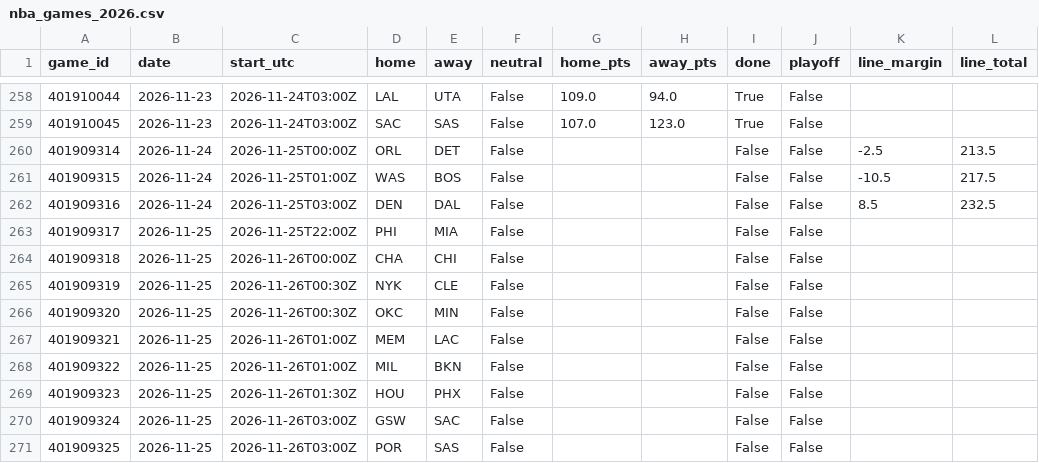
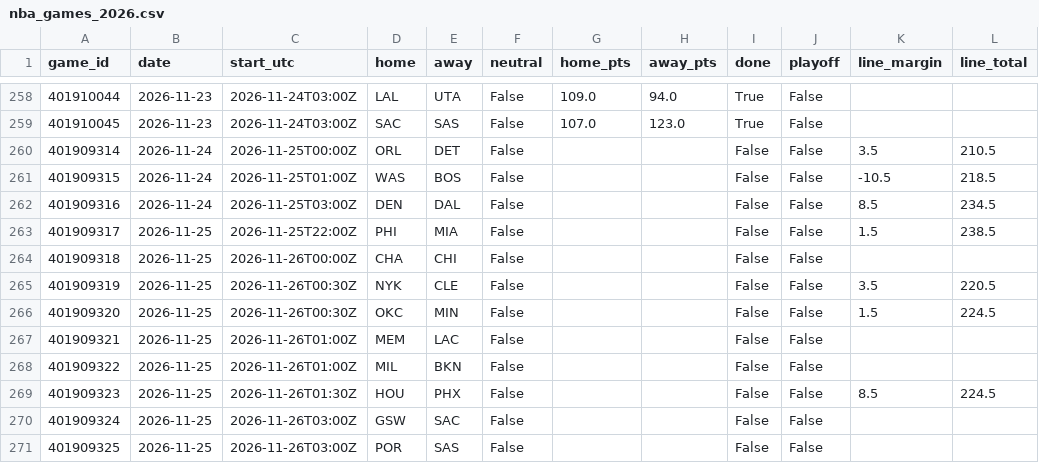
Before and after one commit to willyjo423/nfl-forecast, a CSV file: data/cache/nba_games_2026.csv, drawn as a sheet; only a part is shown, gaps mark what is left out.

```diff
--- a/data/cache/nba_games_2026.csv
+++ b/data/cache/nba_games_2026.csv
@@ -259,12 +259,12 @@ game_id,date,start_utc,home,away,neutral,home_pts,away_pts,done,playoff,line_mar
 401910045,2026-11-23,2026-11-24T03:00Z,SAC,SAS,False,107.0,123.0,True,False,,
-401909314,2026-11-24,2026-11-25T00:00Z,ORL,DET,False,,,False,False,-2.5,213.5
-401909315,2026-11-24,2026-11-25T01:00Z,WAS,BOS,False,,,False,False,-10.5,217.5
-401909316,2026-11-24,2026-11-25T03:00Z,DEN,DAL,False,,,False,False,8.5,232.5
-401909317,2026-11-25,2026-11-25T22:00Z,PHI,MIA,False,,,False,False,,
+401909314,2026-11-24,2026-11-25T00:00Z,ORL,DET,False,,,False,False,3.5,210.5
+401909315,2026-11-24,2026-11-25T01:00Z,WAS,BOS,False,,,False,False,-10.5,218.5
+401909316,2026-11-24,2026-11-25T03:00Z,DEN,DAL,False,,,False,False,8.5,234.5
+401909317,2026-11-25,2026-11-25T22:00Z,PHI,MIA,False,,,False,False,1.5,238.5
 401909318,2026-11-25,2026-11-26T00:00Z,CHA,CHI,False,,,False,False,,
-401909319,2026-11-25,2026-11-26T00:30Z,NYK,CLE,False,,,False,False,,
-401909320,2026-11-25,2026-11-26T00:30Z,OKC,MIN,False,,,False,False,,
+401909319,2026-11-25,2026-11-26T00:30Z,NYK,CLE,False,,,False,False,3.5,220.5
+401909320,2026-11-25,2026-11-26T00:30Z,OKC,MIN,False,,,False,False,1.5,224.5
 401909321,2026-11-25,2026-11-26T01:00Z,MEM,LAC,False,,,False,False,,
 401909322,2026-11-25,2026-11-26T01:00Z,MIL,BKN,False,,,False,False,,
-401909323,2026-11-25,2026-11-26T01:30Z,HOU,PHX,False,,,False,False,,
+401909323,2026-11-25,2026-11-26T01:30Z,HOU,PHX,False,,,False,False,8.5,224.5
 401909324,2026-11-25,2026-11-26T03:00Z,GSW,SAC,False,,,False,False,,
```
Also changed, not shown: data/cache/nhl_goalies_2026.csv, 6 other files.
